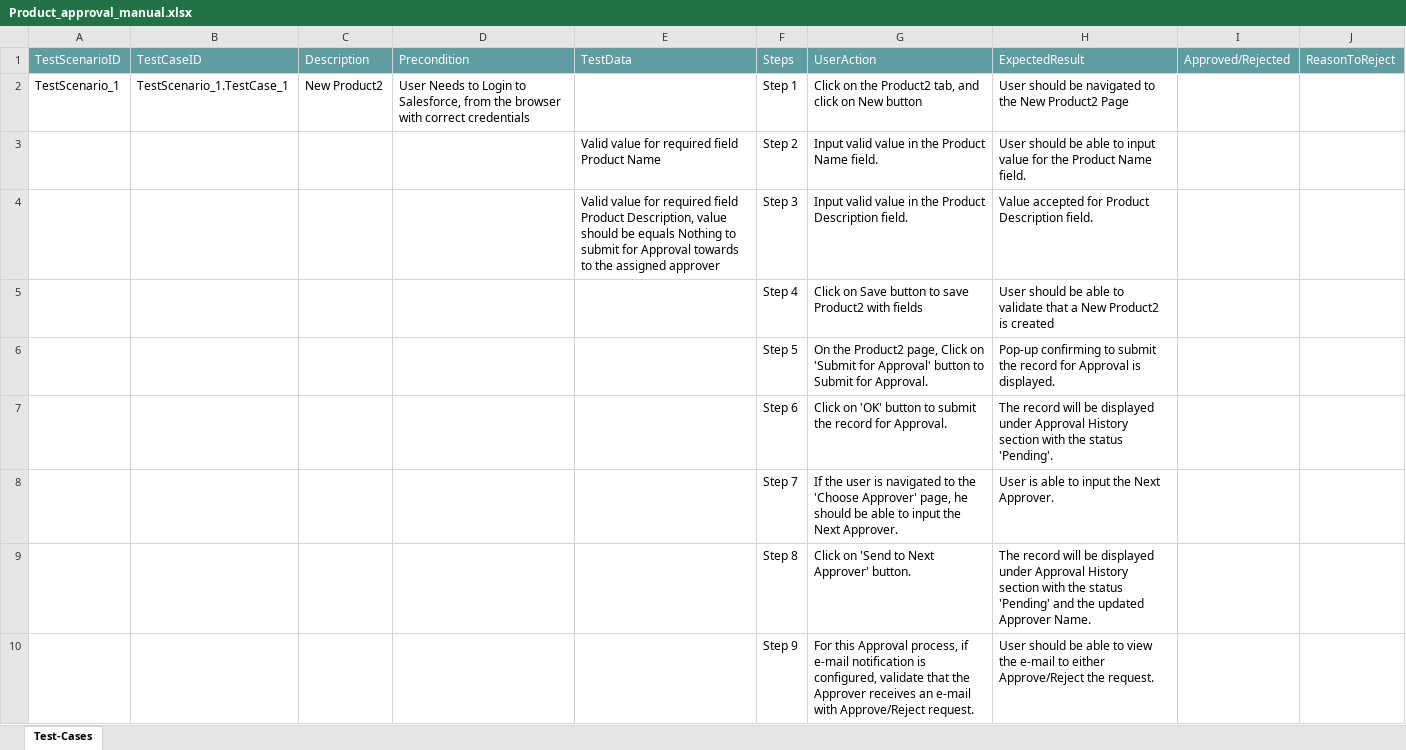
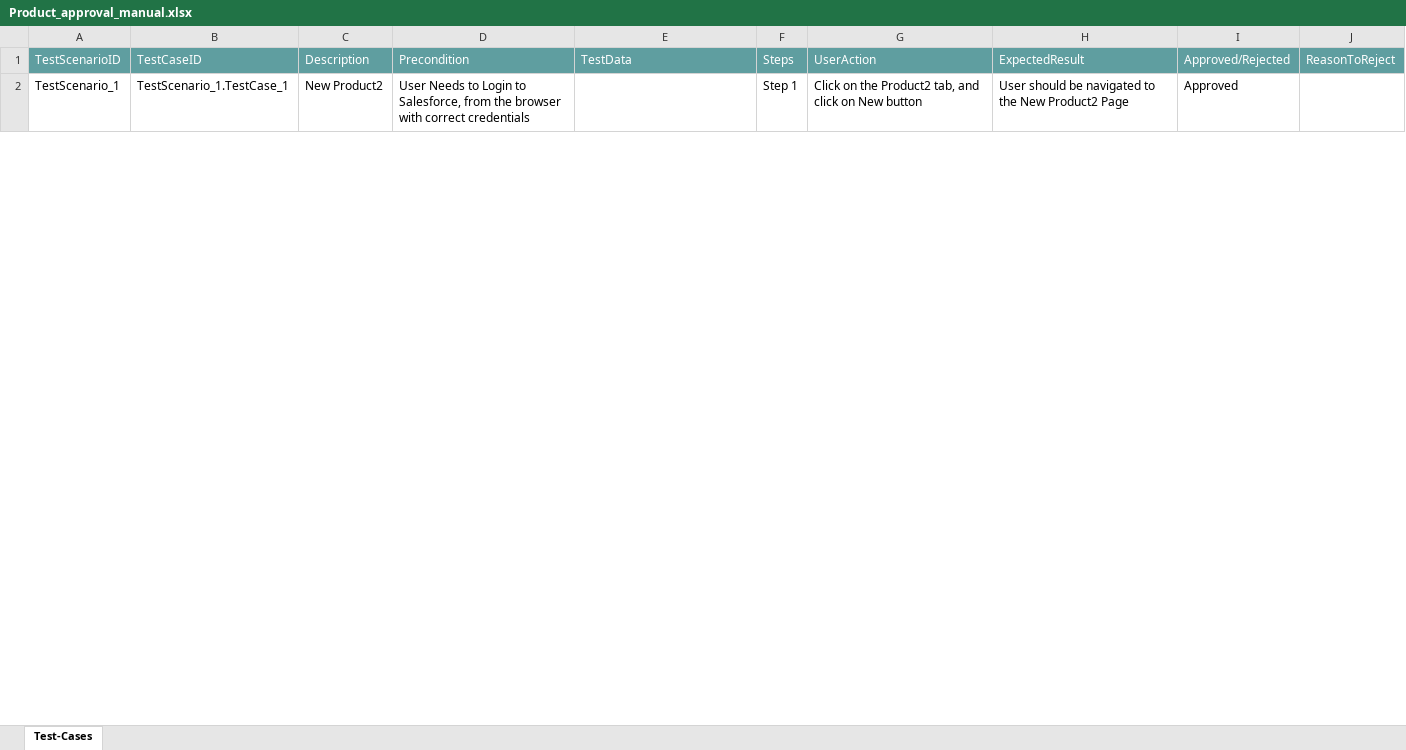
Before and after one commit to ShaikMohamedIrfan/CTSTESTING, an Excel workbook: Product_approval_manual.xlsx, sheet Test-Cases, drawn as a sheet; only a part is shown; values as stored, in another font and other column widths than the file's, no borders; table styles not drawn; the diff covers the shown part only; the diff names each change by its address in the sheet, - before the commit and + after, or states it on an @@ line.

Commit message:
Update Product_approval_manual.xlsx

```diff
--- a/Product_approval_manual.xlsx (sheet Test-Cases)
+++ b/Product_approval_manual.xlsx (sheet Test-Cases)
-I2: (empty)
+I2: Approved
@@ row 3 hidden:  |  |  |  | Valid value for required field Product Name | Step 2 | Input valid value in the Product Name field. | User should be able to input value for the Product Name field. @@
@@ row 4 hidden:  |  |  |  | Valid value for required field Product Description, value should be equals Nothing to submit for Approval towards to the assigned approver | Step 3 | Input valid value in the Product Description field. | Value accepted for Product Description field. @@
@@ row 5 hidden:  |  |  |  |  | Step 4 | Click on Save button to save Product2 with fields | User should be able to validate that a New Product2 is created @@
@@ row 6 hidden:  |  |  |  |  | Step 5 | On the Product2 page, Click on 'Submit for Approval' button to Submit for Approval. | Pop-up confirming to submit the record for Approval is displayed. @@
@@ row 7 hidden:  |  |  |  |  | Step 6 | Click on 'OK' button to submit the record for Approval. | The record will be displayed under Approval History section with the status 'Pending'. @@
@@ row 8 hidden:  |  |  |  |  | Step 7 | If the user is navigated to the 'Choose Approver' page, he should be able to input the Next Approver. | User is able to input the Next Approver. @@
@@ row 9 hidden:  |  |  |  |  | Step 8 | Click on 'Send to Next Approver' button. | The record will be displayed under Approval History section with the status 'Pending' and the updated Approver Name. @@
@@ row 10 hidden:  |  |  |  |  | Step 9 | For this Approval process, if e-mail notification is configured, validate that the Approver receives an e-mail with Approve/Reject request. | User should be able to view the e-mail to either Approve/Reject the request. @@
```
Also changed, not shown: 7 hidden or unhidden rows and 1 edited cell elsewhere in this sheet.
